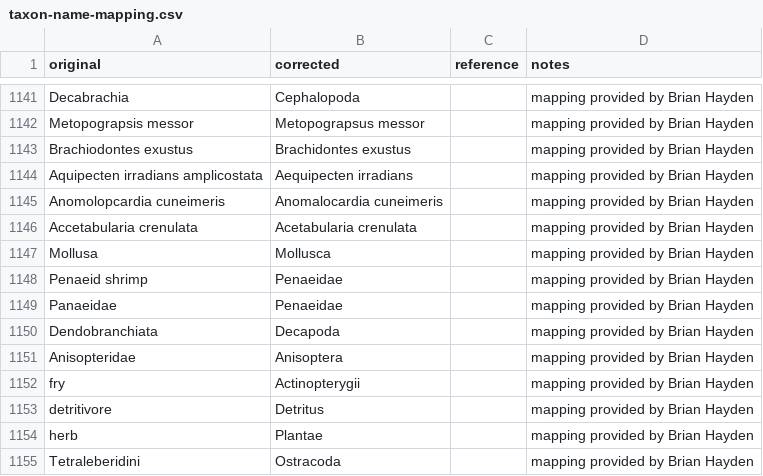
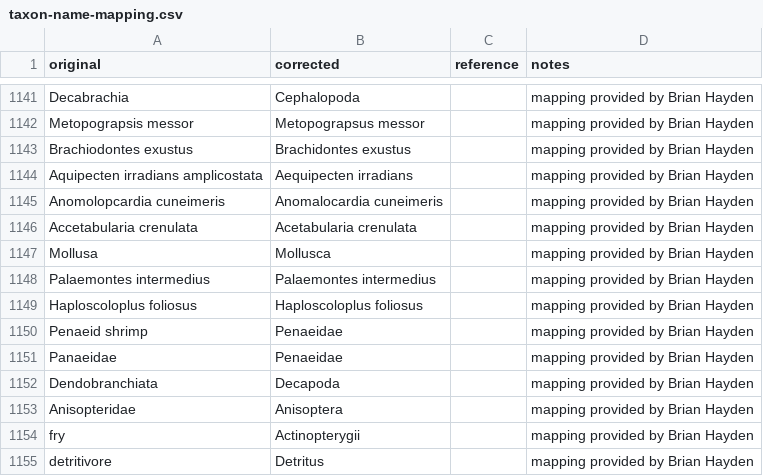
Before and after one commit to globalbioticinteractions/globalbioticinteractions, a CSV file: eol-globi-data-tool/src/main/resources/org/eol/globi/service/taxon-name-mapping.csv, drawn as a sheet; only a part is shown, gaps mark what is left out; the shorter side is filled out with more unchanged rows; the diff names each change by its address in the sheet, - before the commit and + after, or states it on an @@ line.

```diff
--- a/eol-globi-data-tool/src/main/resources/org/eol/globi/service/taxon-name-mapping.csv
+++ b/eol-globi-data-tool/src/main/resources/org/eol/globi/service/taxon-name-mapping.csv
+row 1148: Palaemontes intermedius | Palaemontes intermedius |  | mapping provided by Brian Hayden
+row 1149: Haploscoloplus foliosus | Haploscoloplus foliosus |  | mapping provided by Brian Hayden
```
Also changed, not shown: 8 other files.
